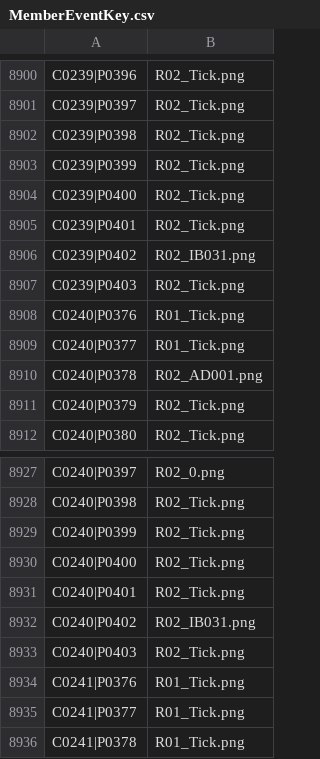
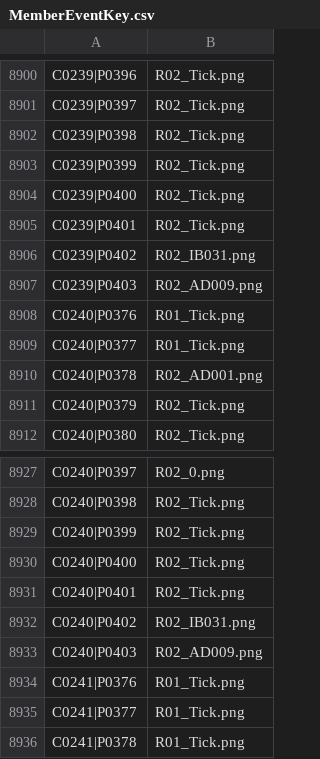
Before and after one commit to StephenLydall/CubPackImages, a CSV file: data/MemberEventKey.csv, drawn as a sheet; only a part is shown, gaps mark what is left out; the diff covers the shown part only.

```diff
--- a/data/MemberEventKey.csv
+++ b/data/MemberEventKey.csv
@@ -8906,3 +8906,3 @@ C0239|P0401,R02_Tick.png
 C0239|P0402,R02_IB031.png
-C0239|P0403,R02_Tick.png
+C0239|P0403,R02_AD009.png
 C0240|P0376,R01_Tick.png
@@ -8932,3 +8932,3 @@ C0240|P0401,R02_Tick.png
 C0240|P0402,R02_IB031.png
-C0240|P0403,R02_Tick.png
+C0240|P0403,R02_AD009.png
 C0241|P0376,R01_Tick.png
```
Also changed, not shown: 5 edited cells elsewhere in this file, MemberEventTimeline.csv, 5 other files.
